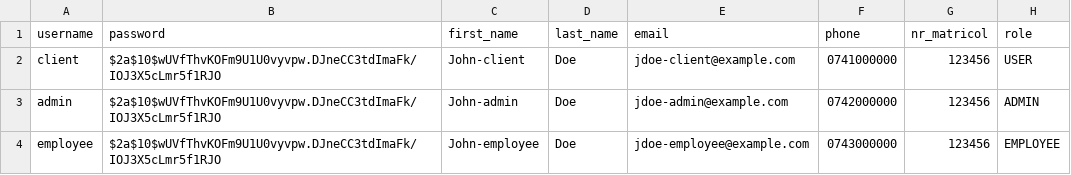
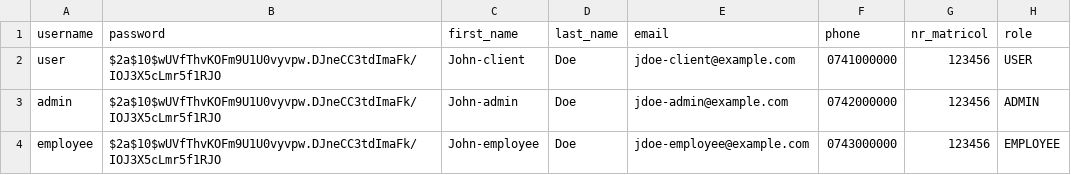
Before and after one commit to minerkg/BBC-washer-backend, a CSV file: src/main/resources/default-users.csv, drawn as a sheet.

```diff
--- a/src/main/resources/default-users.csv
+++ b/src/main/resources/default-users.csv
@@ -1,3 +1,3 @@
 username,password,first_name,last_name,email,phone,nr_matricol,role
-client,$2a$10$wUVfThvKOFm9U1U0vyvpw.DJneCC3tdImaFk/IOJ3X5cLmr5f1RJO,John-client,Doe,jdoe-client@example.com,0741000000,123456,USER
+user,$2a$10$wUVfThvKOFm9U1U0vyvpw.DJneCC3tdImaFk/IOJ3X5cLmr5f1RJO,John-client,Doe,jdoe-client@example.com,0741000000,123456,USER
 admin,$2a$10$wUVfThvKOFm9U1U0vyvpw.DJneCC3tdImaFk/IOJ3X5cLmr5f1RJO,John-admin,Doe,jdoe-admin@example.com,0742000000,123456,ADMIN
```
Also changed, not shown: 1 other file.
